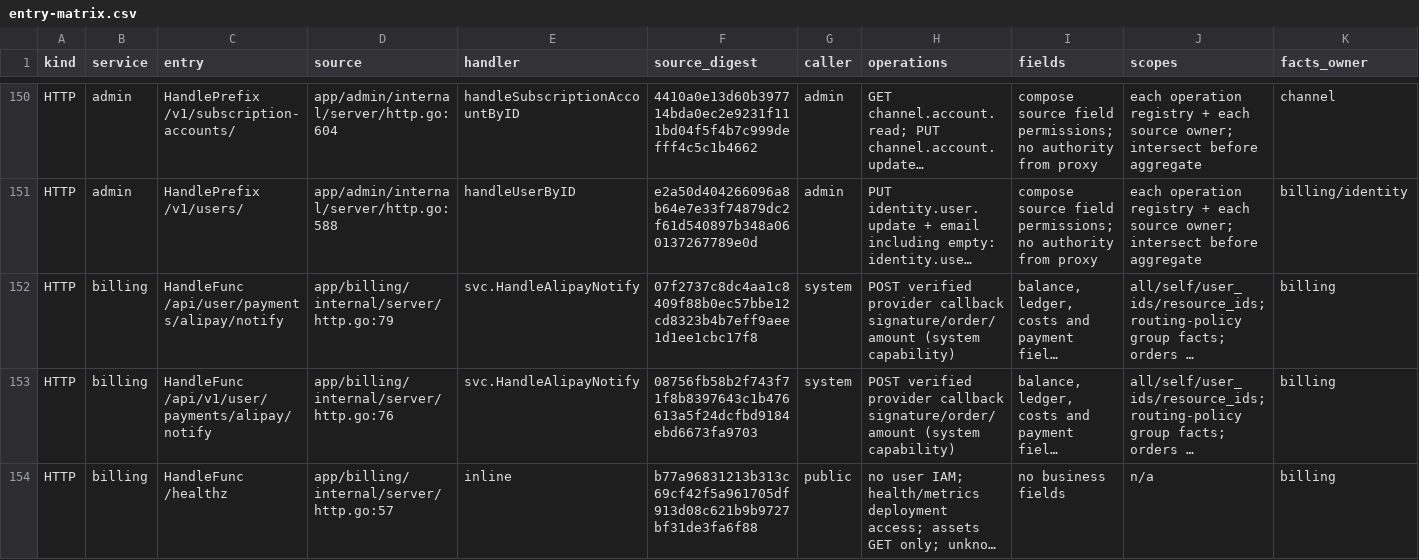
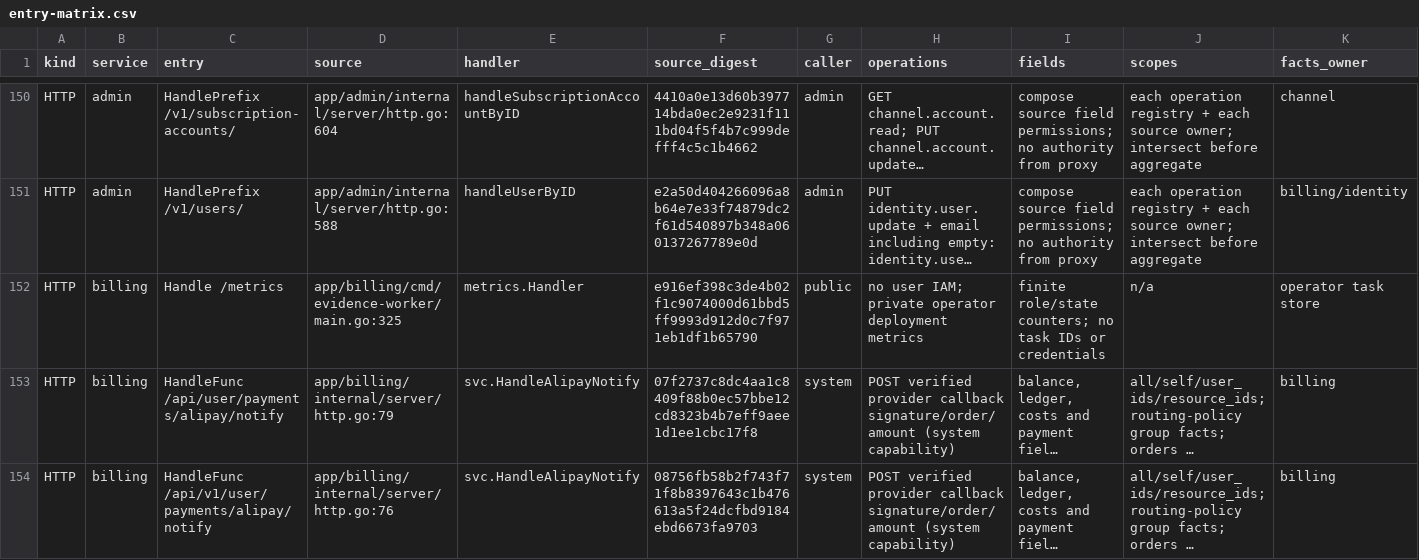
Before and after one commit to mengbin92/micro-one-api, a CSV file: docs/design/rbac/entry-matrix.csv, drawn as a sheet; only a part is shown, gaps mark what is left out; the shorter side is filled out with more unchanged rows; long unchanged cells end in …; rows hold the shown columns only; the diff covers the shown part only; the diff names each change by its address in the sheet, - before the commit and + after, or states it on an @@ line.

Commit message:
feat: complete gated P3 evidence operations
The P3 control chain lacked persistent operator scheduling, a bounded external repair-agent client, and an owner-facing supplier review projection. Add isolated cost, repair and weekly workers with durable claims and budgets, strict generation/replay boundaries, and supplier review UI and metrics.

Optional production profiles remain disabled and cannot sign or publish repairs. Preserve unknown cost states and existing billing gates; record full unit, race, integration, security, frontend and offline amd64 validation.

```diff
--- a/docs/design/rbac/entry-matrix.csv
+++ b/docs/design/rbac/entry-matrix.csv
+row 152: HTTP | billing | Handle /metrics | app/billing/cmd/evidence-worker/main.go:325 | metrics.Handler | e916ef398c3de4b02f1c9074000d61bbd5ff9993d912d0c7f971eb1df1b65790 | public | no user IAM; private operator deployment metrics | finite role/state counters; no task IDs or credentials | n/a | operator task store
```
Also changed, not shown: 4 edited cells elsewhere in this file, 41 other files.
